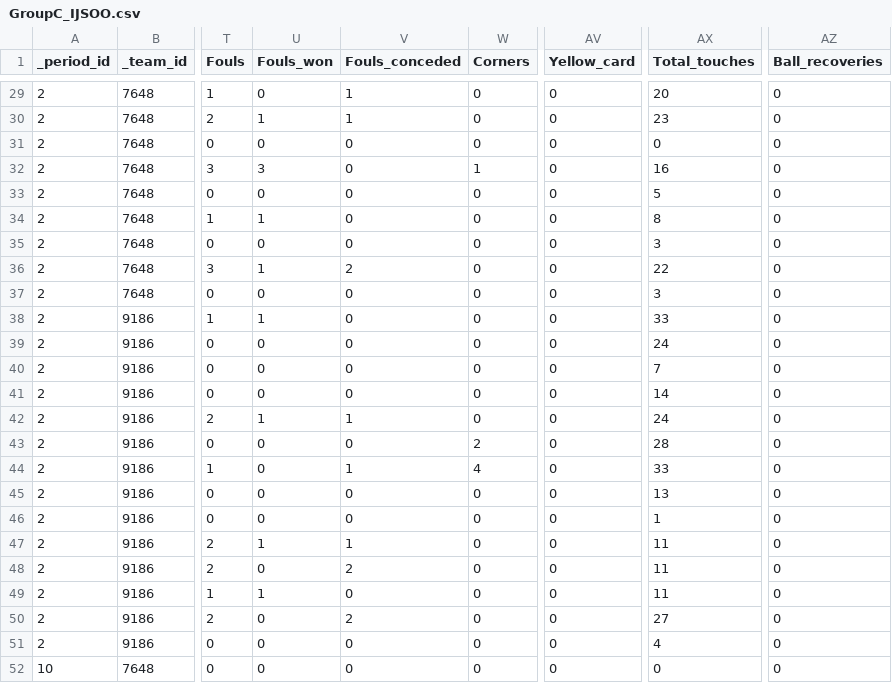
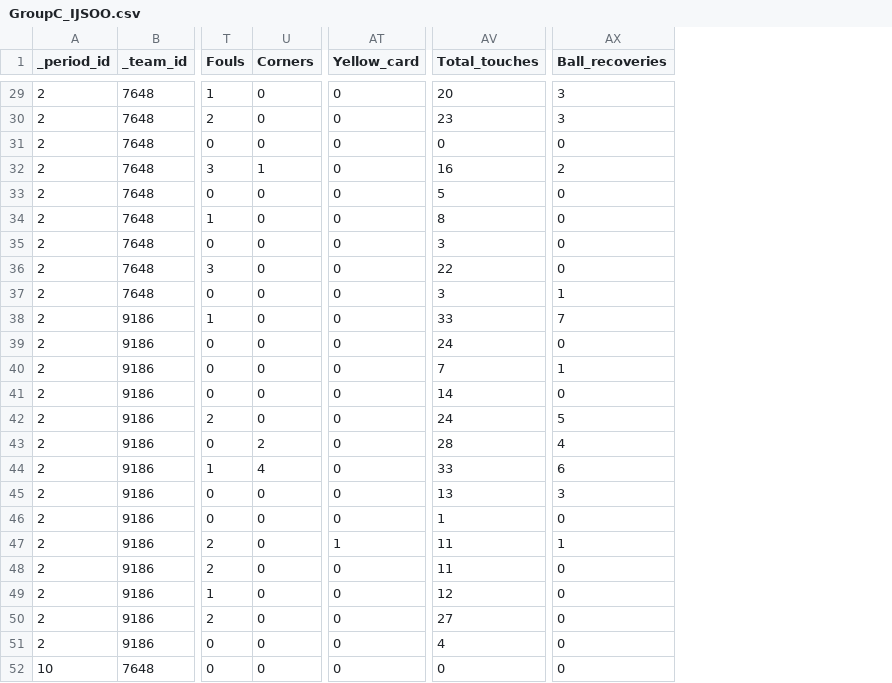
Before and after one commit to marcgarnica13/ml-interpretability-european-football, a CSV file: data/opta_ds/GroupC_IJSOO.csv, drawn as a sheet; only a part is shown, gaps mark what is left out; removed rows and columns are numbered as before the commit, all else as after; the diff covers the shown part only; the diff names each change by its address in the sheet, - before the commit and + after, or states it on an @@ line.

```diff
--- a/data/opta_ds/GroupC_IJSOO.csv
+++ b/data/opta_ds/GroupC_IJSOO.csv
-column U (Fouls_won), rows 29-52: 0 | 1 | 0 | 3 | 0 | 1 | 0 | 1 | 0 | 1 | 0 | 0 | 0 | 1 | 0 | 0 | 0 | 0 | 1 | 0 | 1 | 0 | 0 | 0
-column V (Fouls_conceded), rows 29-52: 1 | 1 | 0 | 0 | 0 | 0 | 0 | 2 | 0 | 0 | 0 | 0 | 0 | 1 | 0 | 1 | 0 | 0 | 1 | 2 | 0 | 2 | 0 | 0
-AX29:AX30 (Ball_recoveries): 0
+AX29:AX30 (Ball_recoveries): 3
-AX32 (Ball_recoveries): 0
+AX32 (Ball_recoveries): 2
-AX37 (Ball_recoveries): 0
+AX37 (Ball_recoveries): 1
-AX38 (Ball_recoveries): 0
+AX38 (Ball_recoveries): 7
-AX40 (Ball_recoveries): 0
+AX40 (Ball_recoveries): 1
-AX42 (Ball_recoveries): 0
+AX42 (Ball_recoveries): 5
-AX43 (Ball_recoveries): 0
+AX43 (Ball_recoveries): 4
-AX44 (Ball_recoveries): 0
+AX44 (Ball_recoveries): 6
-AX45 (Ball_recoveries): 0
+AX45 (Ball_recoveries): 3
-AT47 (Yellow_card): 0
+AT47 (Yellow_card): 1
-AX47 (Ball_recoveries): 0
+AX47 (Ball_recoveries): 1
-AV49 (Total_touches): 11
+AV49 (Total_touches): 12
```
Also changed, not shown: 28 edited cells elsewhere in this file, classification/catboost_info/learn_error.tsv, classification/catboost_info/time_left.tsv, 56 other files.
